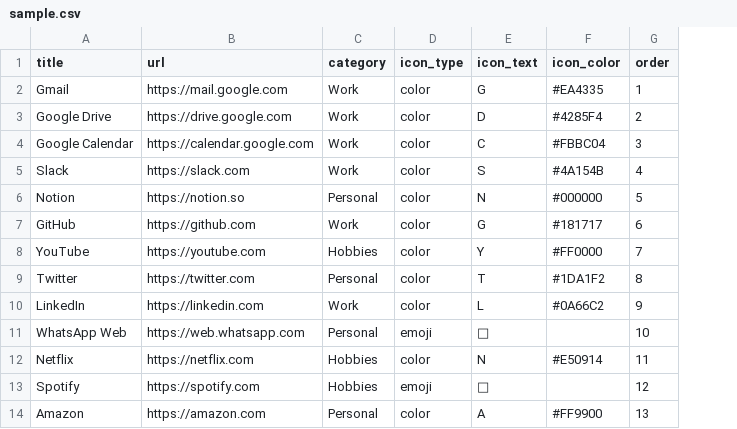
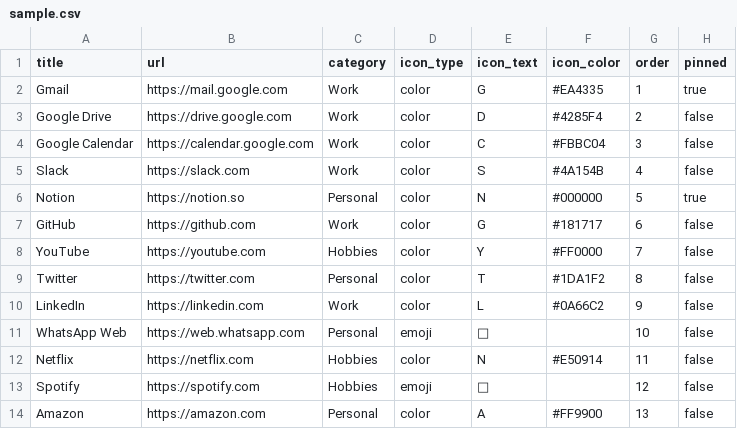
Before and after one commit to tanghoong/browser-extension-hyperlaunch, a CSV file: sample.csv, drawn as a sheet; only a part is shown; the diff names each change by its address in the sheet, - before the commit and + after, or states it on an @@ line.

```diff
--- a/sample.csv
+++ b/sample.csv
+column H (pinned), rows 2-14: true | false | false | false | true | false | false | false | false | false | false | false | false
```
Also changed, not shown: 3 other files.
